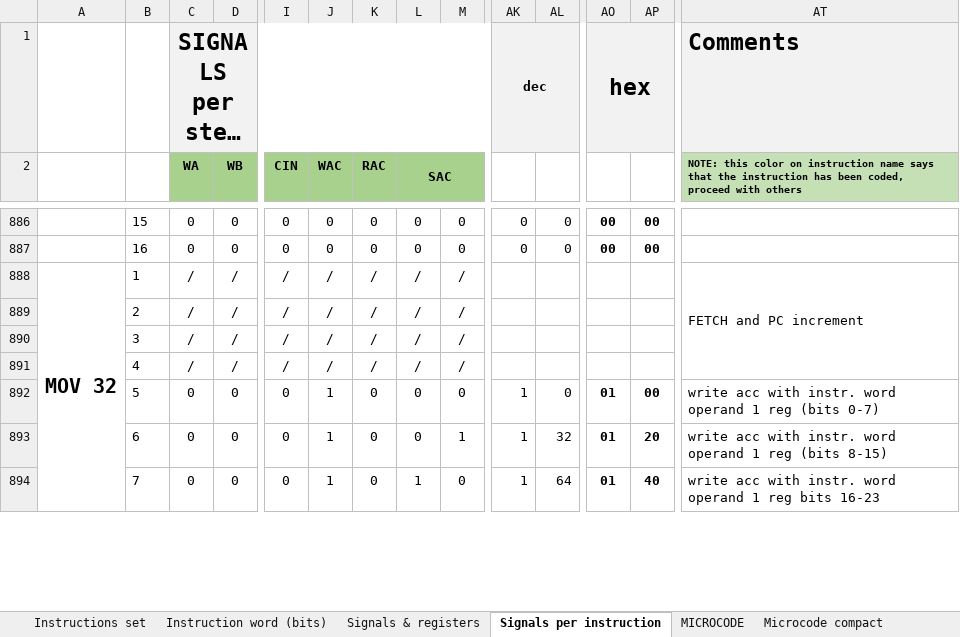
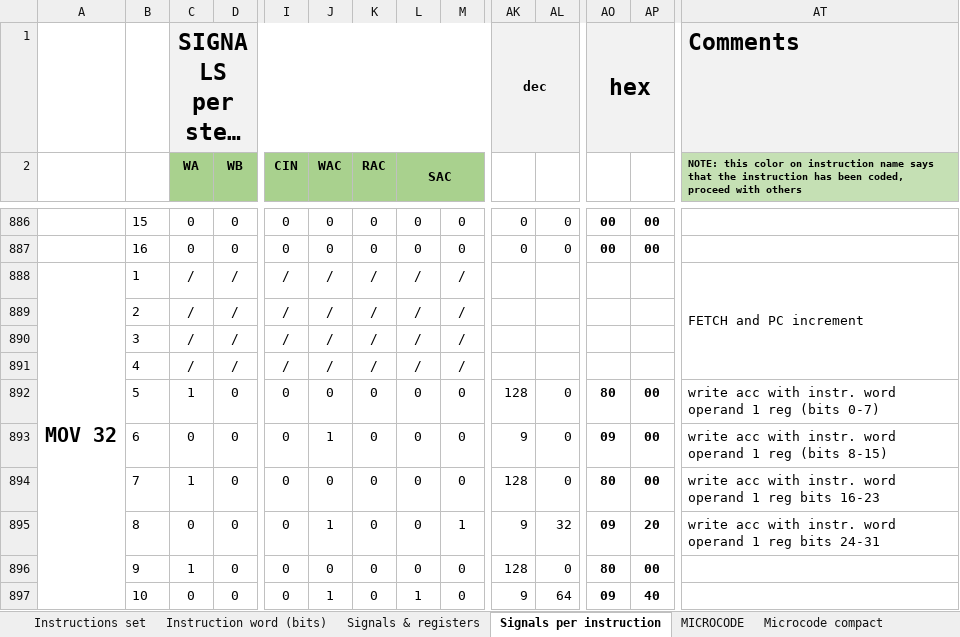
Before and after one commit to edopast/HITCH8, an Excel workbook: Instruction set.xlsx, sheet Signals per instruction, drawn as a sheet; only a part is shown, gaps mark what is left out; long unchanged cells end in …; values as stored, in another font and other column widths than the file's, no borders; conditional formats not drawn; addresses are those after the commit; rows hold the shown columns only; the diff covers the shown part only; the diff names each change by its address in the sheet, - before the commit and + after, or states it on an @@ line.

Commit message:
MOV/MOVI instructions modified and successfully tested!

```diff
--- a/Instruction set.xlsx (sheet Signals per instruction)
+++ b/Instruction set.xlsx (sheet Signals per instruction)
-C892 (WA): 0
+C892 (WA): 1
-J892 (WAC): 1
+J892 (WAC): 0
-AK892: 1
+AK892: 128
-AO892: 01
+AO892: 80
+row 893:  | 6 | 0 | 0 | 0 | 1 | 0 | 0 | 0 | 9 | 0 | 09 | 00 | write acc with instr. word operand 1 reg (bits 8-15)
-B894: 6
+B894: 7
-C894 (WA): 0
+C894 (WA): 1
-J894 (WAC): 1
+J894 (WAC): 0
-M894: 1
+M894: 0
-AK894: 1
+AK894: 128
-AL894: 32
+AL894: 0
-AO894: 01
+AO894: 80
-AP894: 20
+AP894: 00
-AT894: …1 reg (bits 8-15)
+AT894: …1 reg bits 16-23
+row 895:  | 8 | 0 | 0 | 0 | 1 | 0 | 0 | 1 | 9 | 32 | 09 | 20 | write acc with instr. word operand 1 reg bits 24-31
-B896: 7
+B896: 9
-C896 (WA): 0
+C896 (WA): 1
-J896 (WAC): 1
+J896 (WAC): 0
-L896 (SAC): 1
+L896 (SAC): 0
-AK896: 1
+AK896: 128
-AL896: 64
+AL896: 0
-AO896: 01
+AO896: 80
-AP896: 40
+AP896: 00
-AT896: write acc with instr. word operand 1 reg bits 16-23
+AT896: (empty)
+row 897:  | 10 | 0 | 0 | 0 | 1 | 0 | 1 | 0 | 9 | 64 | 09 | 40
```
Also changed, not shown: 3 added rows, 6 removed rows, 55 edited cells and cell formats elsewhere in this sheet, sheet MICROCODE, sheet Microcode compact, formulas that keep their value, 6 other files.
